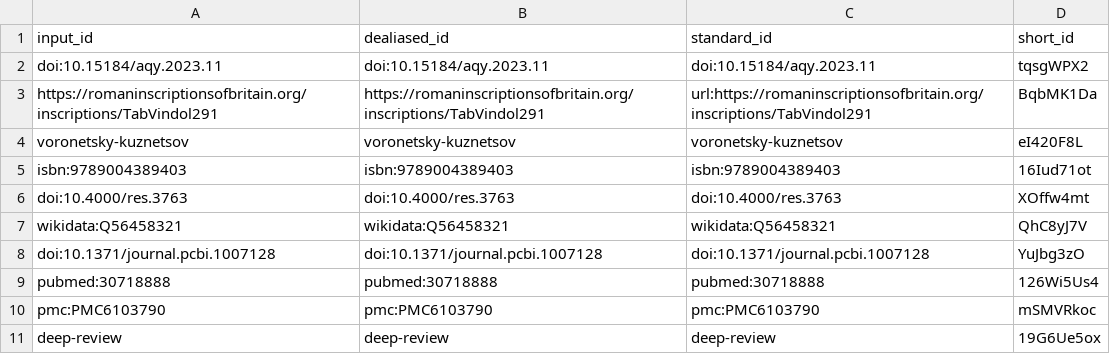
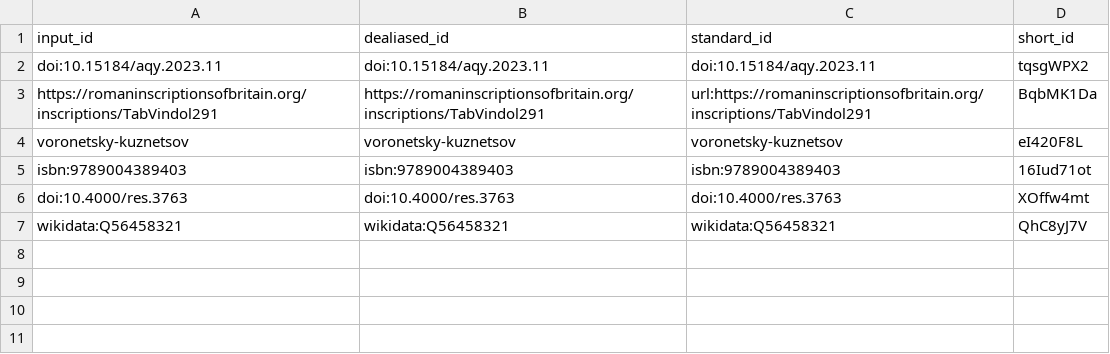
Before and after one commit to nevmenandr/vindolanda, a TSV file: citations.tsv, drawn as a sheet.

```diff
--- a/citations.tsv
+++ b/citations.tsv
@@ -7,5 +7 @@ doi:10.4000/res.3763	doi:10.4000/res.3763	doi:10.4000/res.3763	XOffw4mt
 wikidata:Q56458321	wikidata:Q56458321	wikidata:Q56458321	QhC8yJ7V
-doi:10.1371/journal.pcbi.1007128	doi:10.1371/journal.pcbi.1007128	doi:10.1371/journal.pcbi.1007128	YuJbg3zO
-pubmed:30718888	pubmed:30718888	pubmed:30718888	126Wi5Us4
-pmc:PMC6103790	pmc:PMC6103790	pmc:PMC6103790	mSMVRkoc
-deep-review	deep-review	deep-review	19G6Ue5ox
```
Also changed, not shown: 7 other files.
